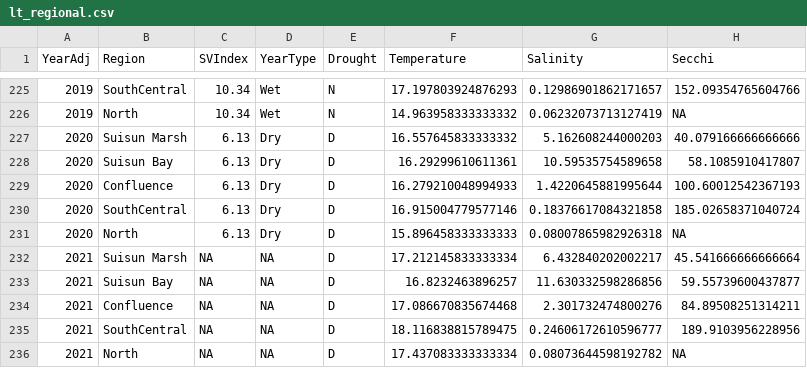
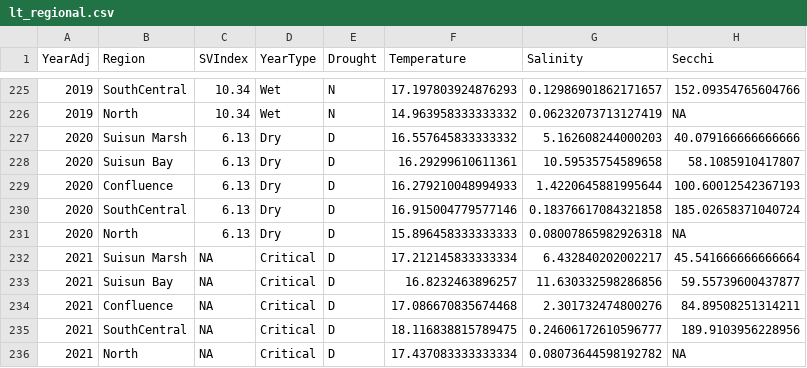
Before and after one commit to mountaindboz/DroughtData, a CSV file: data-raw/Final/lt_regional.csv, drawn as a sheet; only a part is shown, gaps mark what is left out.

Commit message:
Assigned "Critical" year type to 2021

```diff
--- a/data-raw/Final/lt_regional.csv
+++ b/data-raw/Final/lt_regional.csv
@@ -231,6 +231,6 @@ YearAdj,Region,SVIndex,YearType,Drought,Temperature,Salinity,Secchi
 2020,North,6.13,Dry,D,15.896458333333333,0.08007865982926318,NA
-2021,Suisun Marsh,NA,NA,D,17.212145833333334,6.432840202002217,45.541666666666664
-2021,Suisun Bay,NA,NA,D,16.8232463896257,11.630332598286856,59.55739600437877
-2021,Confluence,NA,NA,D,17.086670835674468,2.301732474800276,84.89508251314211
-2021,SouthCentral,NA,NA,D,18.116838815789475,0.24606172610596777,189.9103956228956
-2021,North,NA,NA,D,17.437083333333334,0.08073644598192782,NA
+2021,Suisun Marsh,NA,Critical,D,17.212145833333334,6.432840202002217,45.541666666666664
+2021,Suisun Bay,NA,Critical,D,16.8232463896257,11.630332598286856,59.55739600437877
+2021,Confluence,NA,Critical,D,17.086670835674468,2.301732474800276,84.89508251314211
+2021,SouthCentral,NA,Critical,D,18.116838815789475,0.24606172610596777,189.9103956228956
+2021,North,NA,Critical,D,17.437083333333334,0.08073644598192782,NA
```
Also changed, not shown: data-raw/Final/lt_seasonal.csv, data-raw/Year_assignments.csv, 2 other files.
